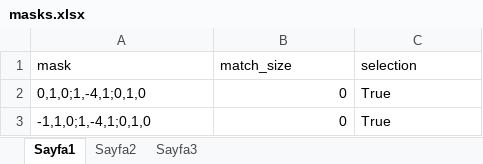
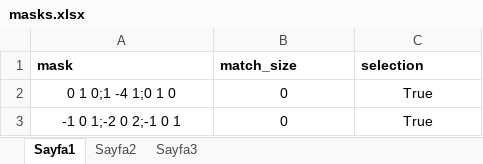
Before and after one commit to ilkayKARATEPE/CMFD_Genetic, an Excel workbook: masks.xlsx, sheet Sayfa1, drawn as a sheet; values as stored, in another font and other column widths than the file's, no borders; the diff names each change by its address in the sheet, - before the commit and + after, or states it on an @@ line.

```diff
--- a/masks.xlsx (sheet Sayfa1)
+++ b/masks.xlsx (sheet Sayfa1)
-A1:C1 bold: off
+A1:C1 bold: on
-A2 (mask): 0,1,0;1,-4,1;0,1,0
+A2 (mask): 0 1 0;1 -4 1;0 1 0
-A2:A3 alignment: left
+A2:A3 alignment: center
-B2:B3 alignment: right
+B2:B3 alignment: center
-C2:C3 alignment: left
+C2:C3 alignment: center
-A3 (mask): -1,1,0;1,-4,1;0,1,0
+A3 (mask): -1 0 1;-2 0 2;-1 0 1
```
Also changed, not shown: 1 other file.
